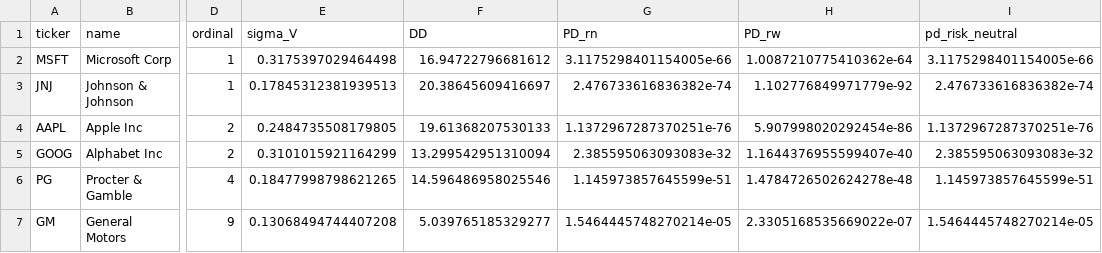
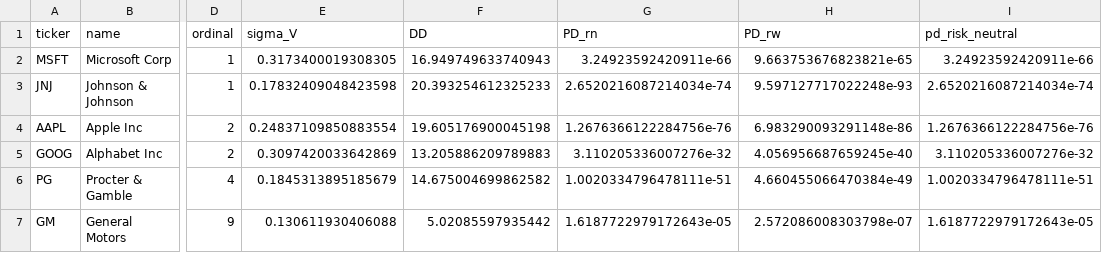
Before and after one commit to RSinha05/Credence-Merton, a CSV file: output/results_summary.csv, drawn as a sheet; only a part is shown, gaps mark what is left out; the diff covers the shown part only; the diff names each change by its address in the sheet, - before the commit and + after, or states it on an @@ line.

```diff
--- a/output/results_summary.csv
+++ b/output/results_summary.csv
-E2 (sigma_V): 0.3175397029464498
+E2 (sigma_V): 0.3173400019308305
-F2 (DD): 16.94722796681612
+F2 (DD): 16.949749633740943
-G2 (PD_rn): 3.1175298401154005e-66
+G2 (PD_rn): 3.24923592420911e-66
-H2 (PD_rw): 1.0087210775410362e-64
+H2 (PD_rw): 9.663753676823821e-65
-I2 (pd_risk_neutral): 3.1175298401154005e-66
+I2 (pd_risk_neutral): 3.24923592420911e-66
-E3 (sigma_V): 0.17845312381939513
+E3 (sigma_V): 0.17832409048423598
-F3 (DD): 20.38645609416697
+F3 (DD): 20.393254612325233
-G3 (PD_rn): 2.476733616836382e-74
+G3 (PD_rn): 2.6520216087214034e-74
-H3 (PD_rw): 1.102776849971779e-92
+H3 (PD_rw): 9.597127717022248e-93
-I3 (pd_risk_neutral): 2.476733616836382e-74
+I3 (pd_risk_neutral): 2.6520216087214034e-74
-E4 (sigma_V): 0.2484735508179805
+E4 (sigma_V): 0.24837109850883554
-F4 (DD): 19.61368207530133
+F4 (DD): 19.605176900045198
-G4 (PD_rn): 1.1372967287370251e-76
+G4 (PD_rn): 1.2676366122284756e-76
-H4 (PD_rw): 5.907998020292454e-86
+H4 (PD_rw): 6.983290093291148e-86
-I4 (pd_risk_neutral): 1.1372967287370251e-76
+I4 (pd_risk_neutral): 1.2676366122284756e-76
-E5 (sigma_V): 0.3101015921164299
+E5 (sigma_V): 0.3097420033642869
-F5 (DD): 13.299542951310094
+F5 (DD): 13.205886209789883
-G5 (PD_rn): 2.385595063093083e-32
+G5 (PD_rn): 3.110205336007276e-32
-H5 (PD_rw): 1.1644376955599407e-40
+H5 (PD_rw): 4.056956687659245e-40
-I5 (pd_risk_neutral): 2.385595063093083e-32
+I5 (pd_risk_neutral): 3.110205336007276e-32
-E6 (sigma_V): 0.18477998798621265
+E6 (sigma_V): 0.1845313895185679
-F6 (DD): 14.596486958025546
+F6 (DD): 14.675004699862582
-G6 (PD_rn): 1.145973857645599e-51
+G6 (PD_rn): 1.0020334796478111e-51
-H6 (PD_rw): 1.4784726502624278e-48
+H6 (PD_rw): 4.660455066470384e-49
-I6 (pd_risk_neutral): 1.145973857645599e-51
+I6 (pd_risk_neutral): 1.0020334796478111e-51
-E7 (sigma_V): 0.13068494744407208
+E7 (sigma_V): 0.130611930406088
-F7 (DD): 5.039765185329277
+F7 (DD): 5.02085597935442
-G7 (PD_rn): 1.5464445748270214e-05
+G7 (PD_rn): 1.6187722979172643e-05
-H7 (PD_rw): 2.3305168535669022e-07
+H7 (PD_rw): 2.572086008303798e-07
-I7 (pd_risk_neutral): 1.5464445748270214e-05
+I7 (pd_risk_neutral): 1.6187722979172643e-05
```
Also changed, not shown: 40 edited cells elsewhere in this file, 19 other files.
